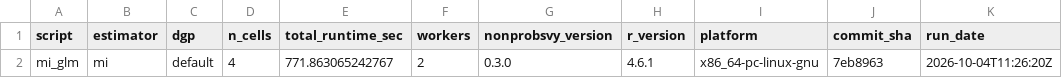
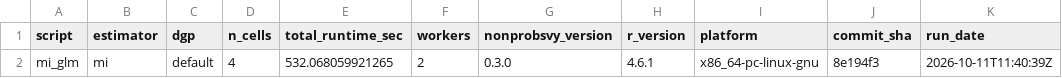
Before and after one commit to ncn-foreigners/nonprobsvy-coverage, a CSV file: results/mi/mi_glm_metadata.csv, drawn as a sheet.

```diff
--- a/results/mi/mi_glm_metadata.csv
+++ b/results/mi/mi_glm_metadata.csv
@@ -1,2 +1,2 @@
 script,estimator,dgp,n_cells,total_runtime_sec,workers,nonprobsvy_version,r_version,platform,commit_sha,run_date
-mi_glm,mi,default,4,771.863065242767,2,0.3.0,4.6.1,x86_64-pc-linux-gnu,7eb8963,2026-10-04T11:26:20Z
+mi_glm,mi,default,4,532.068059921265,2,0.3.0,4.6.1,x86_64-pc-linux-gnu,8e194f3,2026-10-11T11:40:39Z
```
Also changed, not shown: results/mi/mi_glm_coverage.csv, results/mi/mi_nn_coverage.csv, 5 other files.
